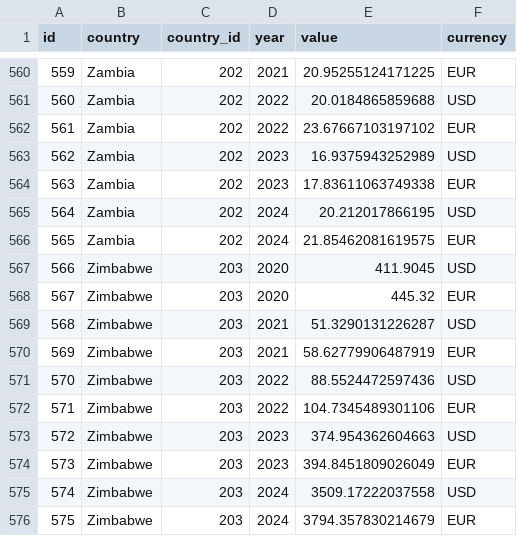
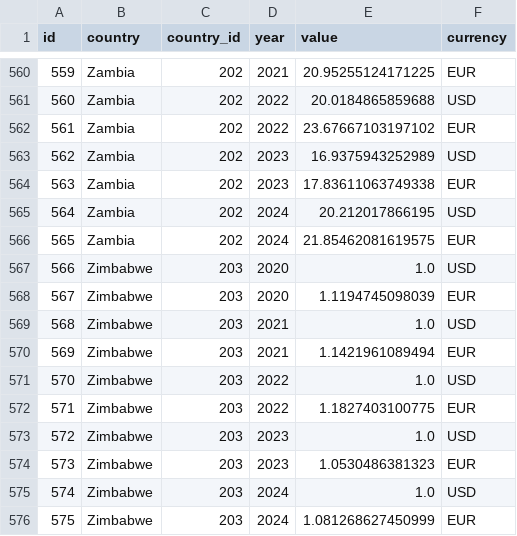
Before and after one commit to akvo/IDH-IDC, a CSV file: backend/source/master/conversion_rate.csv, drawn as a sheet; only a part is shown, gaps mark what is left out.

Commit message:
[#571] Update conversiom rate

```diff
--- a/backend/source/master/conversion_rate.csv
+++ b/backend/source/master/conversion_rate.csv
@@ -566,11 +566,11 @@ id,country,country_id,year,value,currency
 565,Zambia,202,2024,21.85462081619575,EUR
-566,Zimbabwe,203,2020,411.9045,USD
-567,Zimbabwe,203,2020,445.32,EUR
-568,Zimbabwe,203,2021,51.3290131226287,USD
-569,Zimbabwe,203,2021,58.62779906487919,EUR
-570,Zimbabwe,203,2022,88.5524472597436,USD
-571,Zimbabwe,203,2022,104.7345489301106,EUR
-572,Zimbabwe,203,2023,374.954362604663,USD
-573,Zimbabwe,203,2023,394.8451809026049,EUR
-574,Zimbabwe,203,2024,3509.17222037558,USD
-575,Zimbabwe,203,2024,3794.357830214679,EUR
+566,Zimbabwe,203,2020,1.0,USD
+567,Zimbabwe,203,2020,1.1194745098039,EUR
+568,Zimbabwe,203,2021,1.0,USD
+569,Zimbabwe,203,2021,1.1421961089494,EUR
+570,Zimbabwe,203,2022,1.0,USD
+571,Zimbabwe,203,2022,1.1827403100775,EUR
+572,Zimbabwe,203,2023,1.0,USD
+573,Zimbabwe,203,2023,1.0530486381323,EUR
+574,Zimbabwe,203,2024,1.0,USD
+575,Zimbabwe,203,2024,1.081268627450999,EUR
```
Also changed, not shown: backend/source/master/regions.csv, backend/source/transformer/benchmark_v6_with_conversion_rates/conversion_rate.csv, 5 other files.
